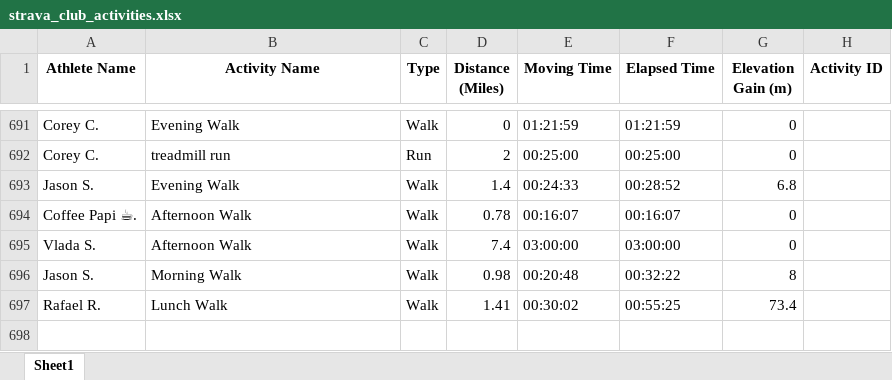
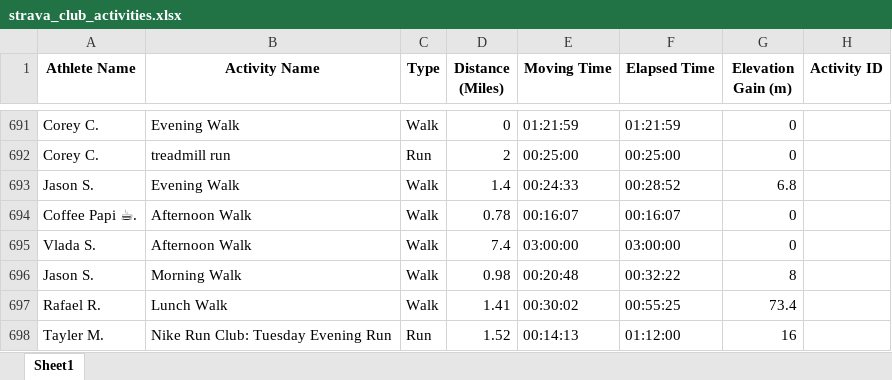
Before and after one commit to aiteam5-hub/TeamDistanceChallenge, an Excel workbook: strava_club_activities.xlsx, sheet Sheet1, drawn as a sheet; only a part is shown, gaps mark what is left out; values as stored, in another font and other column widths than the file's, no borders; the diff names each change by its address in the sheet, - before the commit and + after, or states it on an @@ line.

```diff
--- a/strava_club_activities.xlsx (sheet Sheet1)
+++ b/strava_club_activities.xlsx (sheet Sheet1)
+row 698: Tayler M. | Nike Run Club: Tuesday Evening Run | Run | 1.52 | 00:14:13 | 01:12:00 | 16
```
Also changed, not shown: 1 other file.
